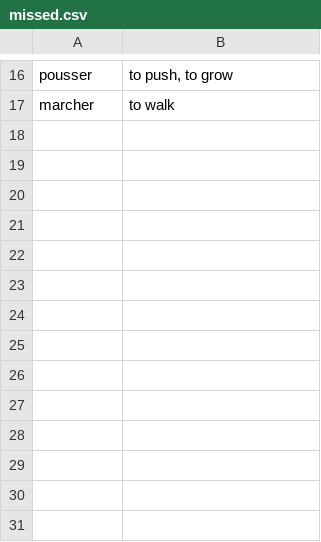
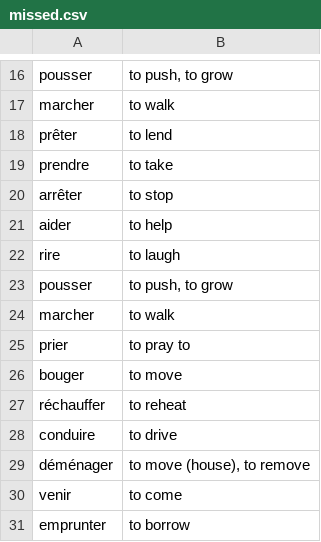
Before and after one commit to alexedmon1/french-flashcards, a CSV file: missed.csv, drawn as a sheet; only a part is shown, gaps mark what is left out; the diff names each change by its address in the sheet, - before the commit and + after, or states it on an @@ line.

Commit message:
Update missed.csv

```diff
--- a/missed.csv
+++ b/missed.csv
+row 18: prêter | to lend
+row 19: prendre | to take
+row 20: arrêter | to stop
+row 21: aider | to help
+row 22: rire | to laugh
+row 23: pousser | to push, to grow
+row 24: marcher | to walk
+row 25: prier | to pray to
+row 26: bouger | to move
+row 27: réchauffer | to reheat
+row 28: conduire | to drive
+row 29: déménager | to move (house), to remove
+row 30: venir | to come
+row 31: emprunter | to borrow
```
